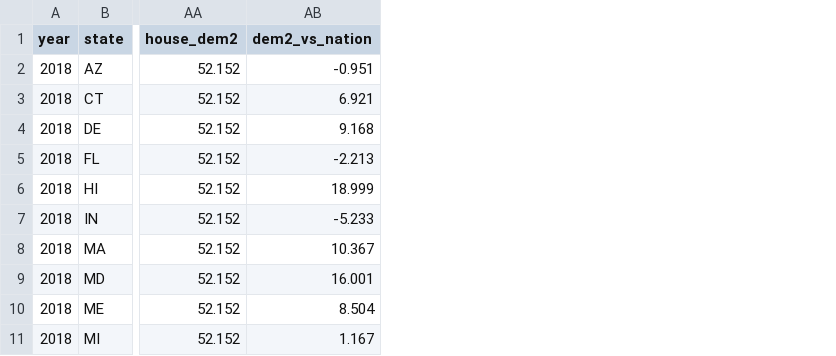
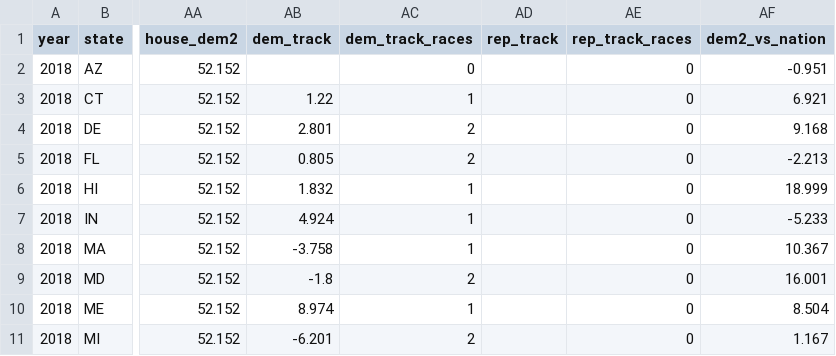
Before and after one commit to KA82205/the-margin, a CSV file: data/senate/races.csv, drawn as a sheet; only a part is shown, gaps mark what is left out; the diff names each change by its address in the sheet, - before the commit and + after, or states it on an @@ line.

Commit message:
Senate back-test: candidate track records from earlier Senate races

```diff
--- a/data/senate/races.csv
+++ b/data/senate/races.csv
+column AB (dem_track), rows 3-11: 1.22 | 2.801 | 0.805 | 1.832 | 4.924 | -3.758 | -1.8 | 8.974 | -6.201
+column AC (dem_track_races), rows 2-11: 0 | 1 | 2 | 2 | 1 | 1 | 1 | 2 | 1 | 2
+column AD (rep_track), empty
+column AE (rep_track_races), rows 2-11: all 0
```
Also changed, not shown: 4 other files.
